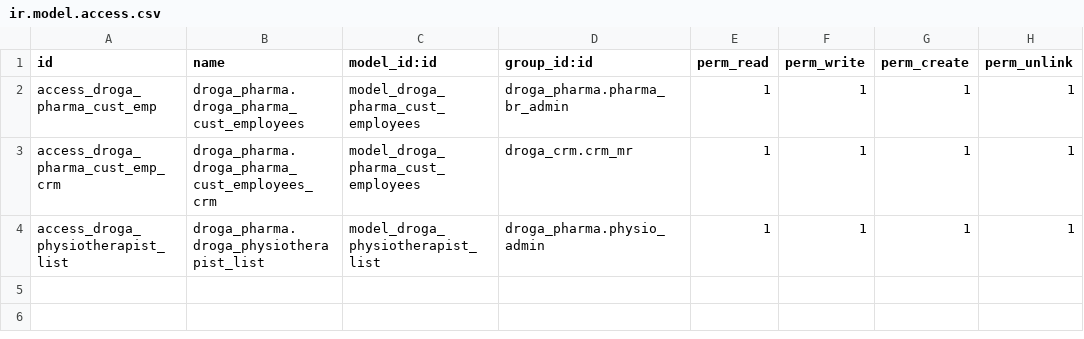
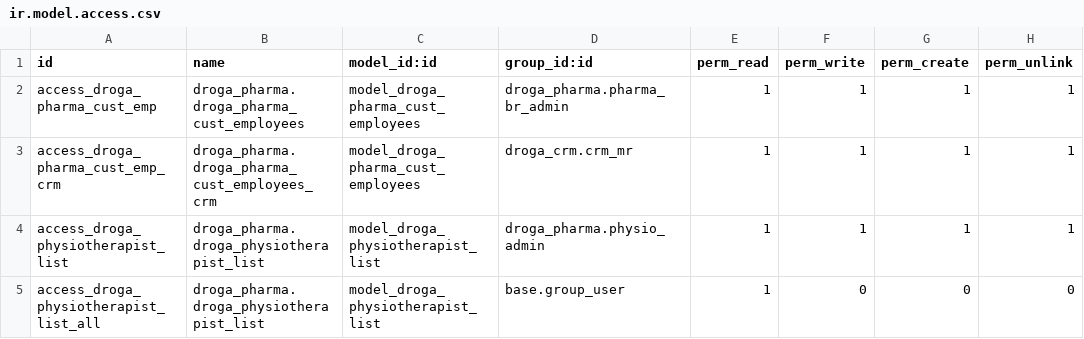
Before and after one commit to phillmona-dev/ecs_erp, a CSV file: droga_pharma/security/ir.model.access.csv, drawn as a sheet.

```diff
--- a/droga_pharma/security/ir.model.access.csv
+++ b/droga_pharma/security/ir.model.access.csv
@@ -4 +4,2 @@ access_droga_pharma_cust_emp_crm,droga_pharma.droga_pharma_cust_employees_crm,mo
 access_droga_physiotherapist_list,droga_pharma.droga_physiotherapist_list,model_droga_physiotherapist_list,droga_pharma.physio_admin,1,1,1,1
+access_droga_physiotherapist_list_all,droga_pharma.droga_physiotherapist_list,model_droga_physiotherapist_list,base.group_user,1,0,0,0
```
Also changed, not shown: 5 other files.
